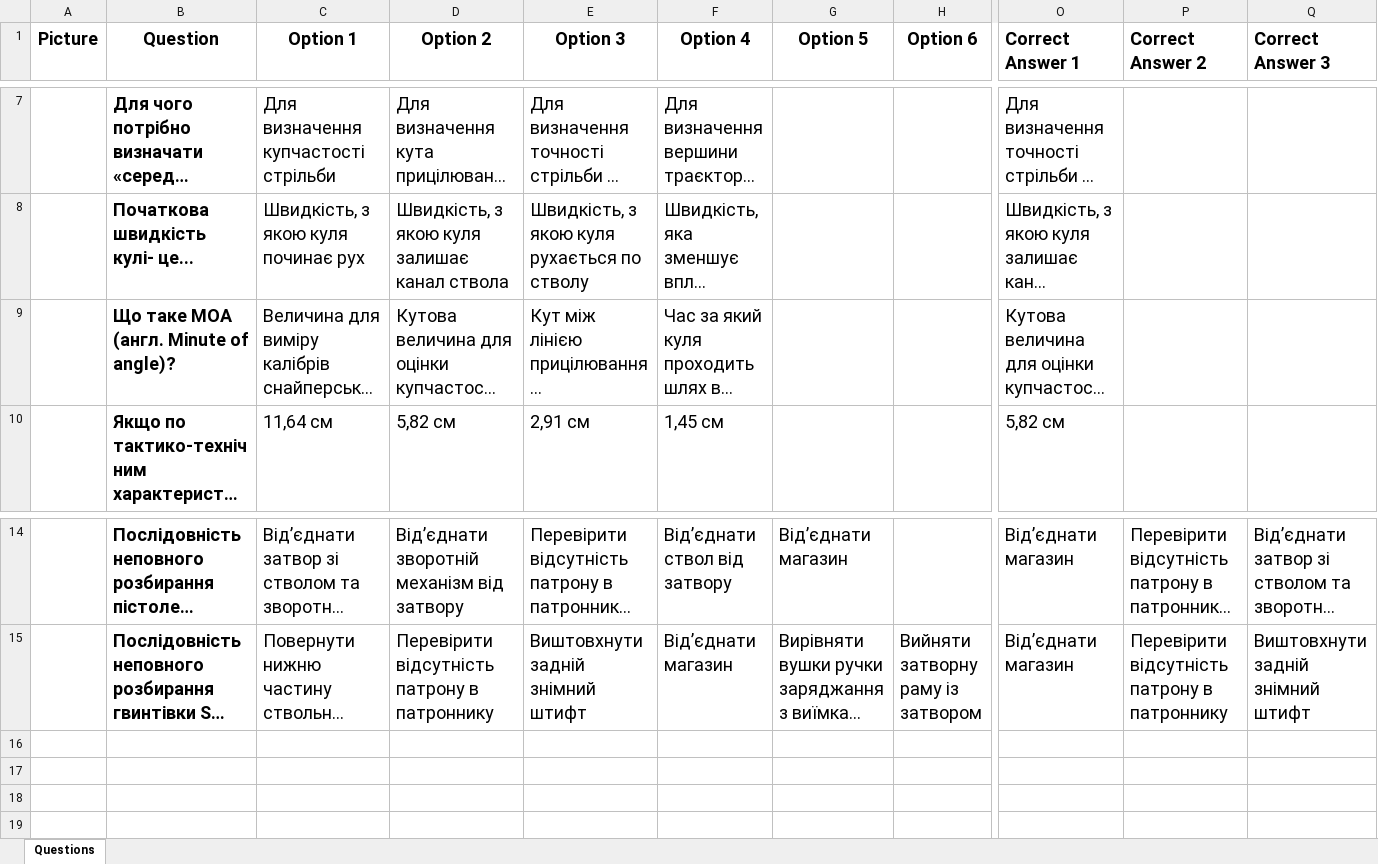
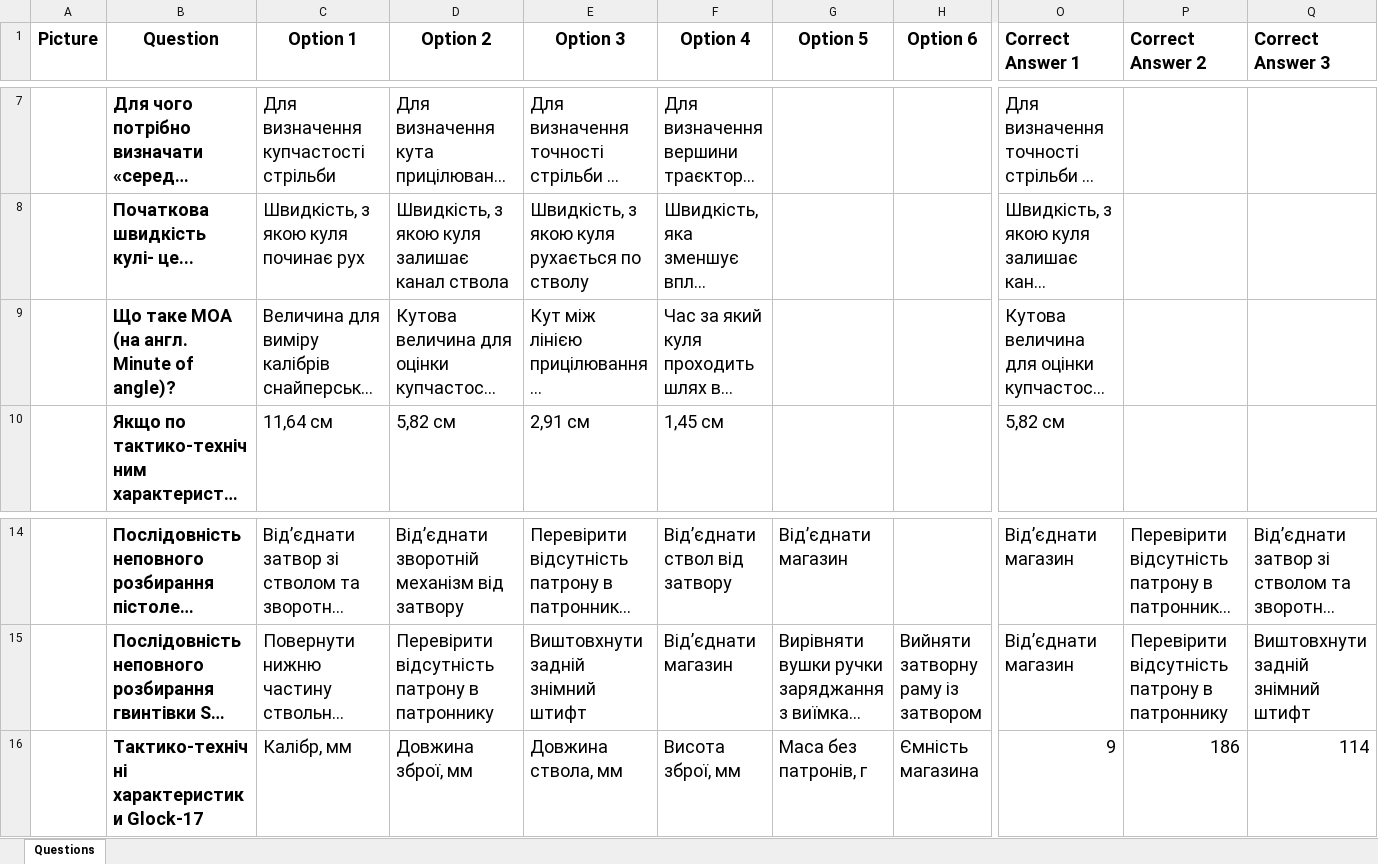
Before and after one commit to alphacentertest/alphatesting, an Excel workbook: questions2.xlsx, sheet Questions, drawn as a sheet; only a part is shown, gaps mark what is left out; long unchanged cells end in …; values as stored, in another font and other column widths than the file's, no borders; rows hold the shown columns only; the diff names each change by its address in the sheet, - before the commit and + after, or states it on an @@ line.

```diff
--- a/questions2.xlsx (sheet Questions)
+++ b/questions2.xlsx (sheet Questions)
-B9 (Question): Що таке MOA (англ. Minute of angle)?
+B9 (Question): Що таке MOA (на англ. Minute of angle)?
+row 16:  | Тактико-технічні характеристики Glock-17 | Калібр, мм | Довжина зброї, мм | Довжина ствола, мм | Висота зброї, мм | Маса без патронів, г | Ємність магазина | 9 | 186 | 114
```
Also changed, not shown: 2 other files.
